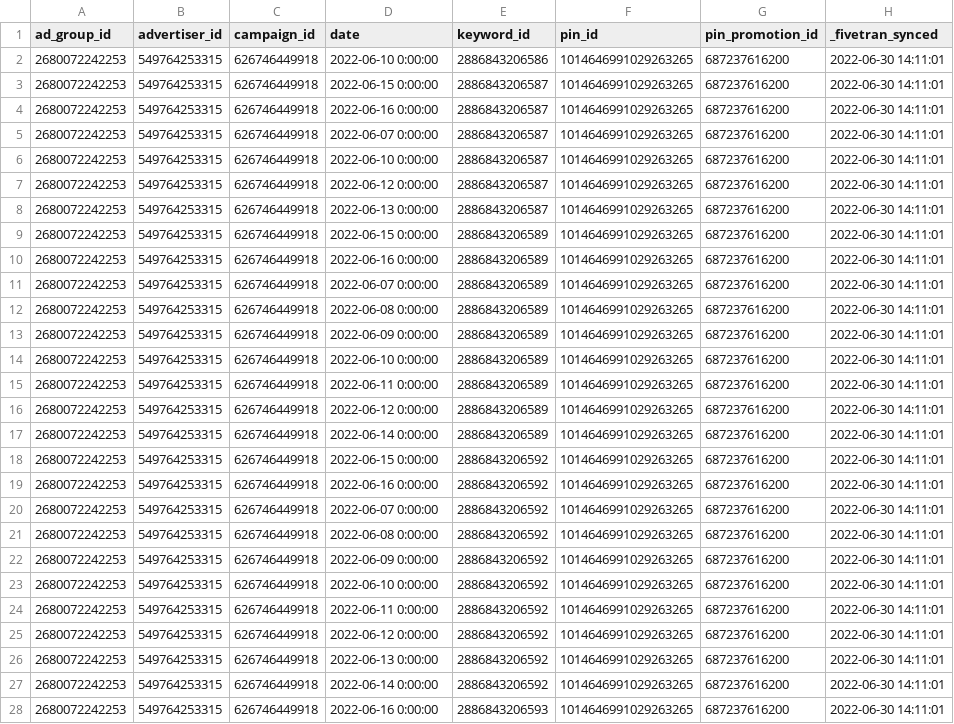
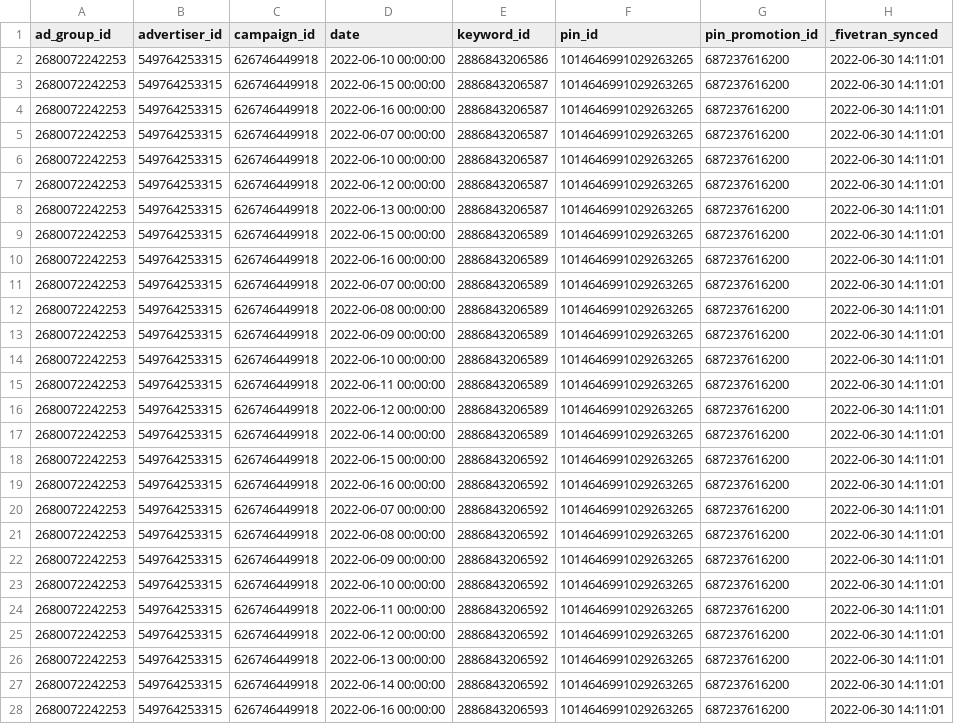
Before and after one commit to fivetran/dbt_pinterest_source, a CSV file: integration_tests/seeds/keyword_report_data.csv, drawn as a sheet; only a part is shown; the diff covers the shown part only; the diff names each change by its address in the sheet, - before the commit and + after, or states it on an @@ line.

Commit message:
updating seeds

```diff
--- a/integration_tests/seeds/keyword_report_data.csv
+++ b/integration_tests/seeds/keyword_report_data.csv
-D2 (date): 2022-06-10 0:00:00
+D2 (date): 2022-06-10 00:00:00
-D3 (date): 2022-06-15 0:00:00
+D3 (date): 2022-06-15 00:00:00
-D4 (date): 2022-06-16 0:00:00
+D4 (date): 2022-06-16 00:00:00
-D5 (date): 2022-06-07 0:00:00
+D5 (date): 2022-06-07 00:00:00
-D6 (date): 2022-06-10 0:00:00
+D6 (date): 2022-06-10 00:00:00
-D7 (date): 2022-06-12 0:00:00
+D7 (date): 2022-06-12 00:00:00
-D8 (date): 2022-06-13 0:00:00
+D8 (date): 2022-06-13 00:00:00
-D9 (date): 2022-06-15 0:00:00
+D9 (date): 2022-06-15 00:00:00
-D10 (date): 2022-06-16 0:00:00
+D10 (date): 2022-06-16 00:00:00
-D11 (date): 2022-06-07 0:00:00
+D11 (date): 2022-06-07 00:00:00
-D12 (date): 2022-06-08 0:00:00
+D12 (date): 2022-06-08 00:00:00
-D13 (date): 2022-06-09 0:00:00
+D13 (date): 2022-06-09 00:00:00
-D14 (date): 2022-06-10 0:00:00
+D14 (date): 2022-06-10 00:00:00
-D15 (date): 2022-06-11 0:00:00
+D15 (date): 2022-06-11 00:00:00
-D16 (date): 2022-06-12 0:00:00
+D16 (date): 2022-06-12 00:00:00
-D17 (date): 2022-06-14 0:00:00
+D17 (date): 2022-06-14 00:00:00
-D18 (date): 2022-06-15 0:00:00
+D18 (date): 2022-06-15 00:00:00
-D19 (date): 2022-06-16 0:00:00
+D19 (date): 2022-06-16 00:00:00
-D20 (date): 2022-06-07 0:00:00
+D20 (date): 2022-06-07 00:00:00
-D21 (date): 2022-06-08 0:00:00
+D21 (date): 2022-06-08 00:00:00
-D22 (date): 2022-06-09 0:00:00
+D22 (date): 2022-06-09 00:00:00
-D23 (date): 2022-06-10 0:00:00
+D23 (date): 2022-06-10 00:00:00
-D24 (date): 2022-06-11 0:00:00
+D24 (date): 2022-06-11 00:00:00
-D25 (date): 2022-06-12 0:00:00
+D25 (date): 2022-06-12 00:00:00
-D26 (date): 2022-06-13 0:00:00
+D26 (date): 2022-06-13 00:00:00
-D27 (date): 2022-06-14 0:00:00
+D27 (date): 2022-06-14 00:00:00
-D28 (date): 2022-06-16 0:00:00
+D28 (date): 2022-06-16 00:00:00
```
Also changed, not shown: 2 edited cells elsewhere in this file, integration_tests/seeds/ad_group_report_data.csv, integration_tests/seeds/advertiser_report_data.csv, 1 other file.
